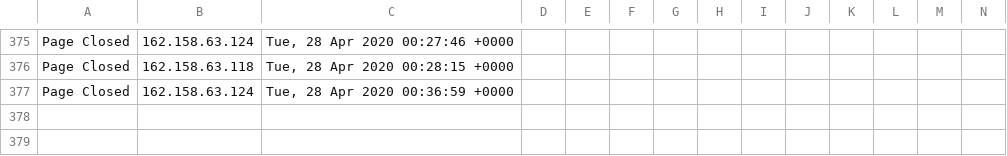
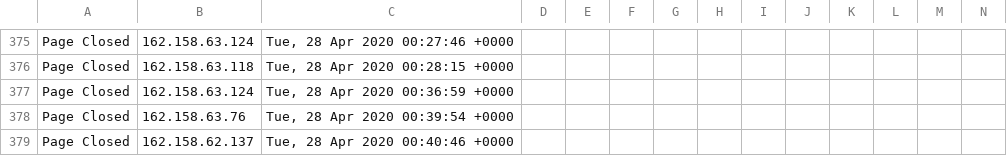
Before and after one commit to runacode/accent3, a CSV file: logs/2020__April.csv, drawn as a sheet; only a part is shown, gaps mark what is left out; rows hold the shown columns only; the diff names each change by its address in the sheet, - before the commit and + after, or states it on an @@ line.

Commit message:
Site Editor Update

```diff
--- a/logs/2020__April.csv
+++ b/logs/2020__April.csv
+row 378: Page Closed | 162.158.63.76 | Tue, 28 Apr 2020 00:39:54 +0000
+row 379: Page Closed | 162.158.62.137 | Tue, 28 Apr 2020 00:40:46 +0000
```
